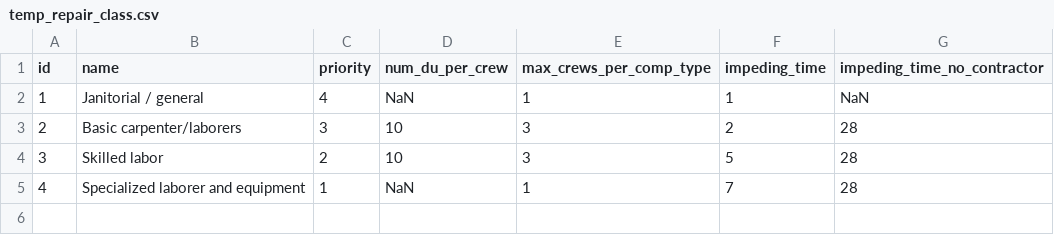
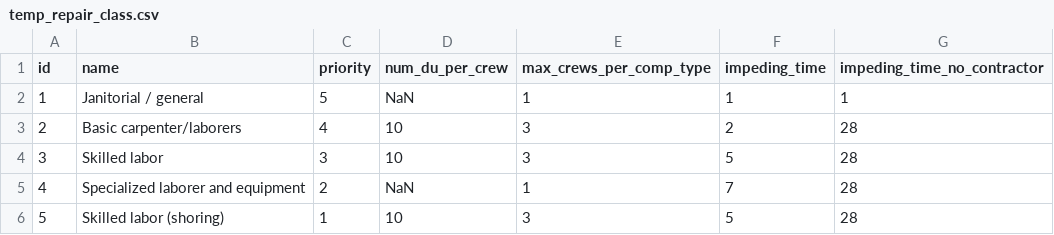
Before and after one commit to OpenPBEE/PBEE-Recovery, a CSV file: static_tables/temp_repair_class.csv, drawn as a sheet.

```diff
--- a/static_tables/temp_repair_class.csv
+++ b/static_tables/temp_repair_class.csv
@@ -1,5 +1,6 @@
 id,name,priority,num_du_per_crew,max_crews_per_comp_type,impeding_time,impeding_time_no_contractor
-1,Janitorial / general,4,NaN,1,1,NaN
-2,Basic carpenter/laborers,3,10,3,2,28
-3,Skilled labor,2,10,3,5,28
-4,Specialized laborer and equipment,1,NaN,1,7,28
+1,Janitorial / general,5,NaN,1,1,1
+2,Basic carpenter/laborers,4,10,3,2,28
+3,Skilled labor,3,10,3,5,28
+4,Specialized laborer and equipment,2,NaN,1,7,28
+5,Skilled labor (shoring),1,10,3,5,28
```
Also changed, not shown: static_tables/damage_state_attribute_mapping.csv, 7 other files.
